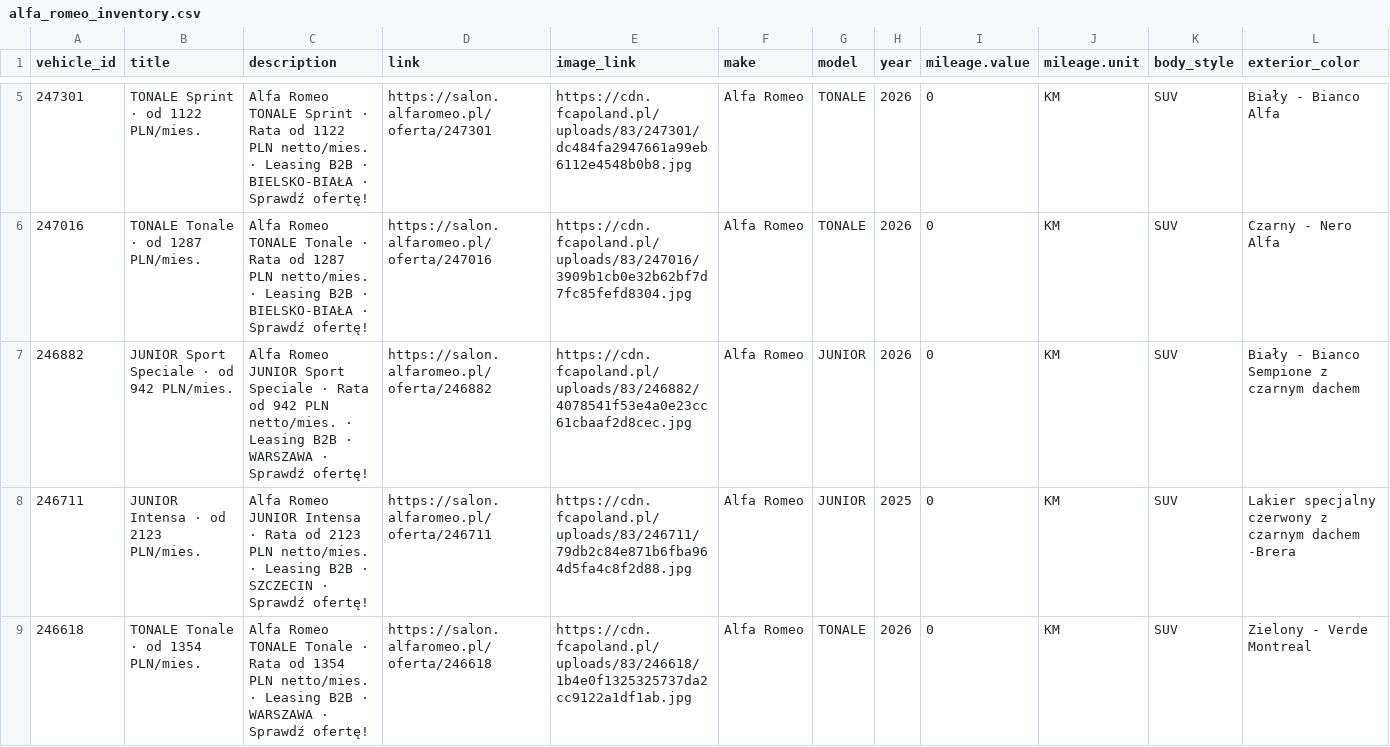
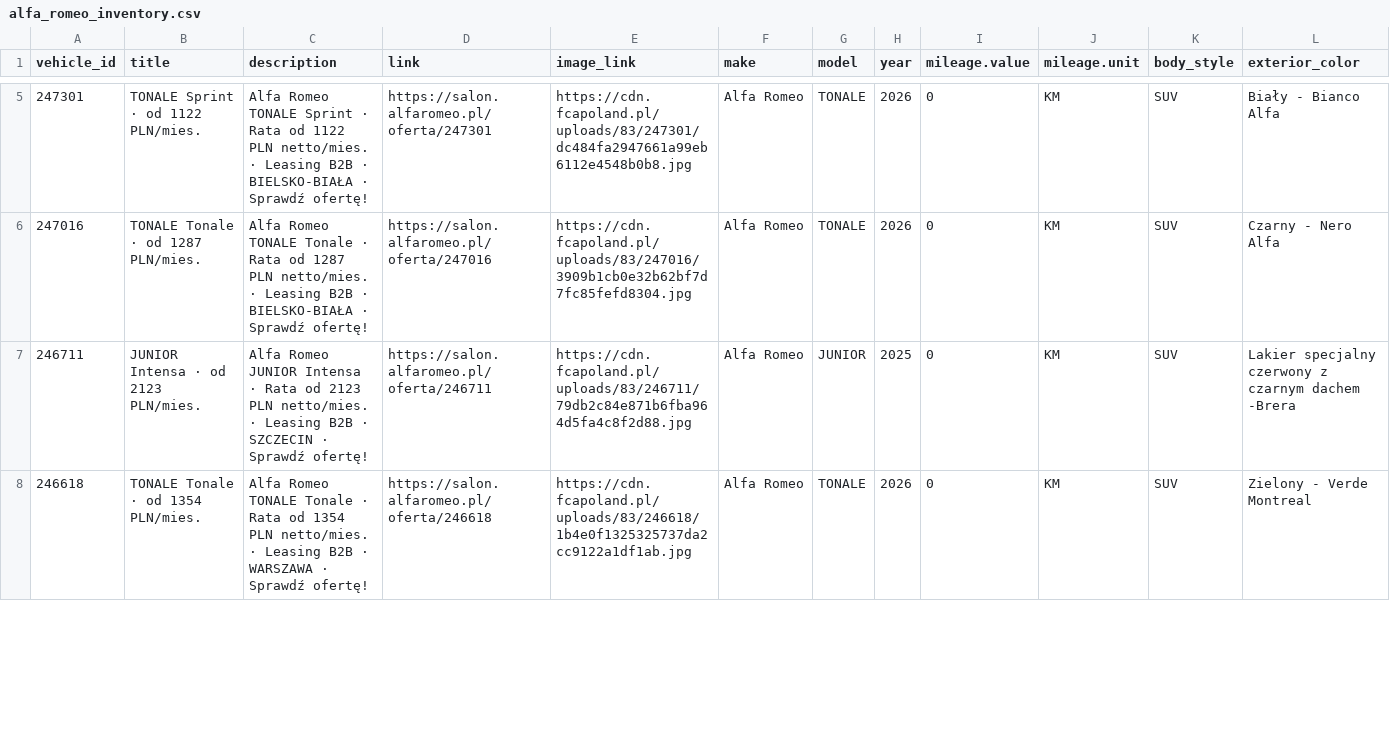
Before and after one commit to Andy11001/-alfa-inventory, a CSV file: data/alfa_romeo_inventory.csv, drawn as a sheet; only a part is shown, gaps mark what is left out; removed rows and columns are numbered as before the commit, all else as after; rows hold the shown columns only; the diff covers the shown part only; the diff names each change by its address in the sheet, - before the commit and + after, or states it on an @@ line.

```diff
--- a/data/alfa_romeo_inventory.csv
+++ b/data/alfa_romeo_inventory.csv
-row 7: 246882 | JUNIOR Sport Speciale · od 942 PLN/mies. | Alfa Romeo JUNIOR Sport Speciale · Rata od 942 PLN netto/mies. · Leasing B2B · WARSZAWA · Sprawdź ofertę! | https://salon.alfaromeo.pl/oferta/246882 | https://cdn.fcapoland.pl/uploads/83/246882/4078541f53e4a0e23cc61cbaaf2d8cec.jpg | Alfa Romeo | JUNIOR | 2026 | 0 | KM | SUV | Biały - Bianco Sempione z czarnym dachem
```
Also changed, not shown: 1 added row, 1 removed row and 19 edited cells elsewhere in this file.
